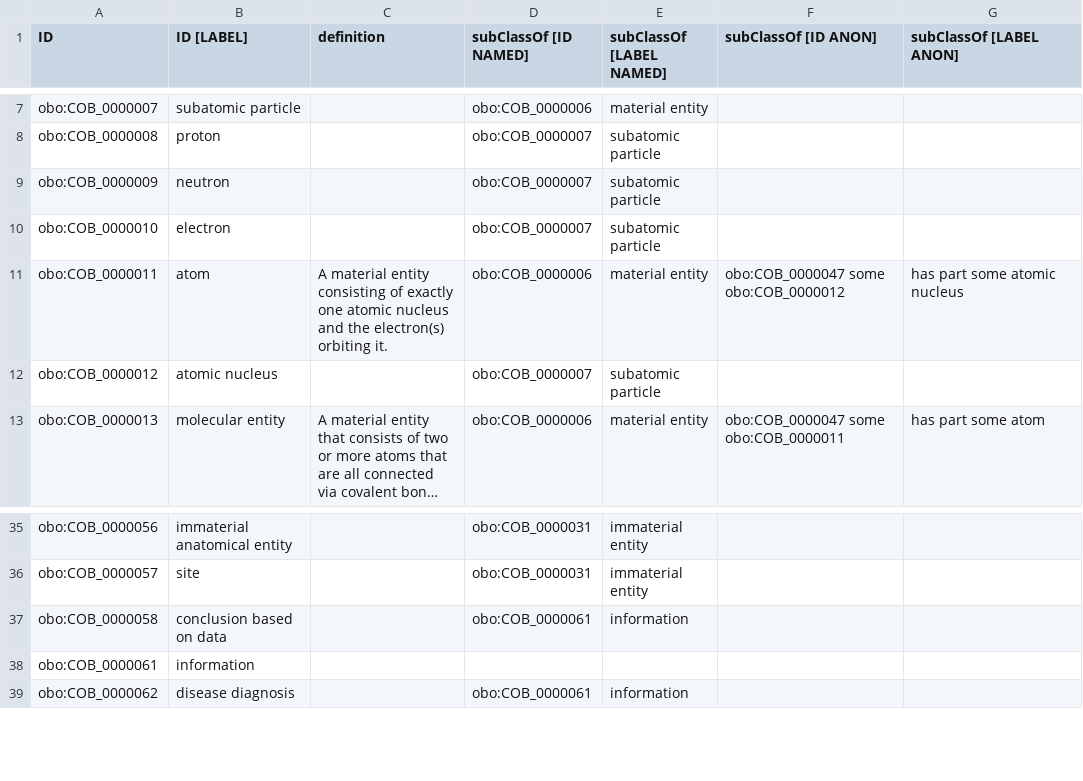
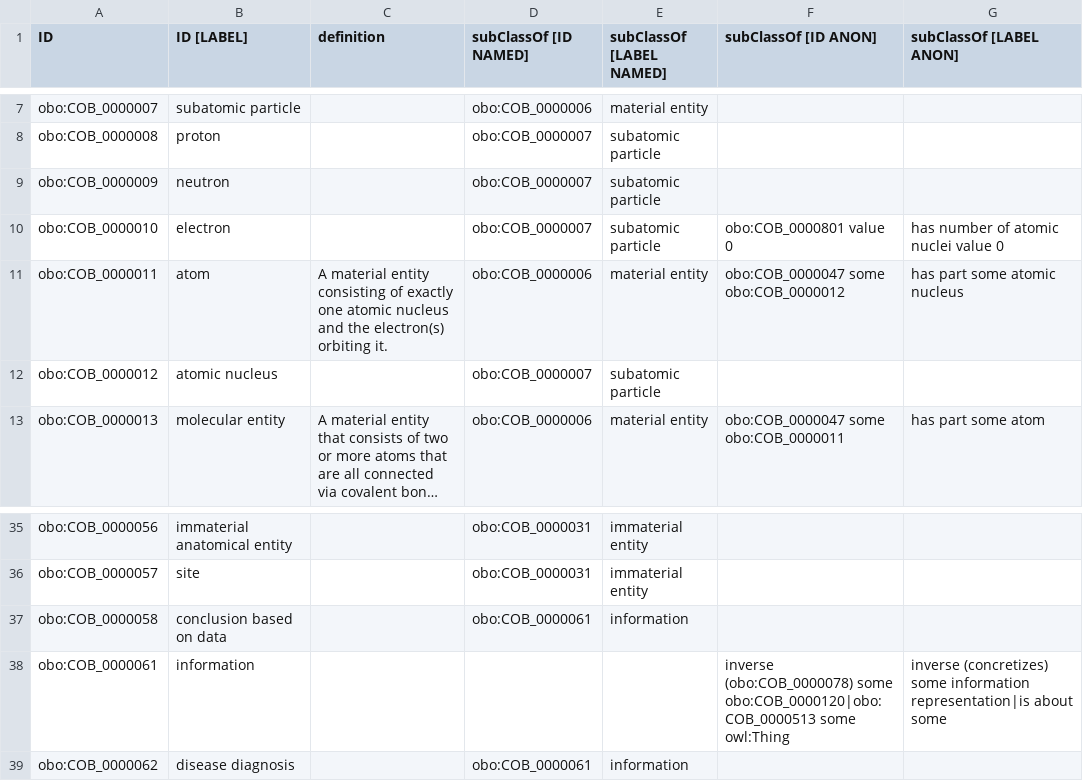
Before and after one commit to OBOFoundry/COB, a TSV file: cob.tsv, drawn as a sheet; only a part is shown, gaps mark what is left out; long unchanged cells end in …; the diff covers the shown part only.

```diff
--- a/cob.tsv
+++ b/cob.tsv
@@ -9,3 +9,3 @@ obo:COB_0000008	proton		obo:COB_0000007	subatomic particle
 obo:COB_0000009	neutron		obo:COB_0000007	subatomic particle		
-obo:COB_0000010	electron		obo:COB_0000007	subatomic particle		
+obo:COB_0000010	electron		obo:COB_0000007	subatomic particle	obo:COB_0000801 value 0	has number of atomic nuclei value 0
 obo:COB_0000011	atom	A material entity consisting of exactly one atomic nucleus and the electron(s) orbiting it.	obo:COB_0000006	material entity	obo:COB_0000047 some obo:COB_0000012	has part some atomic nucleus
@@ -37,3 +37,3 @@ obo:COB_0000057	site		obo:COB_0000031	immaterial entity
 obo:COB_0000058	conclusion based on data		obo:COB_0000061	information		
-obo:COB_0000061	information					
+obo:COB_0000061	information				 inverse (obo:COB_0000078) some obo:COB_0000120|obo:COB_0000513 some owl:Thing	 inverse (concretizes) some information representation|is about some
 obo:COB_0000062	disease diagnosis		obo:COB_0000061	information		
```
Also changed, not shown: 4 added rows and 20 edited cells elsewhere in this file, 2 other files.
